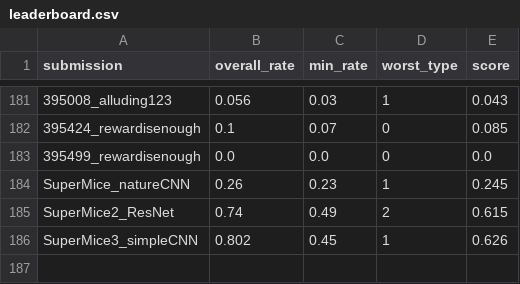
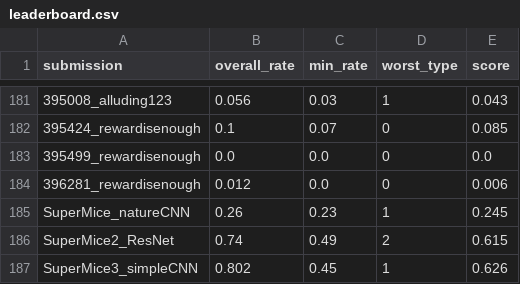
Before and after one commit to robustforaging/robustforaging.github.io, a CSV file: assets/data/leaderboard.csv, drawn as a sheet; only a part is shown, gaps mark what is left out; the diff names each change by its address in the sheet, - before the commit and + after, or states it on an @@ line.

Commit message:
Update leaderboard at 2025-10-20 01:53

```diff
--- a/assets/data/leaderboard.csv
+++ b/assets/data/leaderboard.csv
+row 184: 396281_rewardisenough | 0.012 | 0.0 | 0 | 0.006
```
